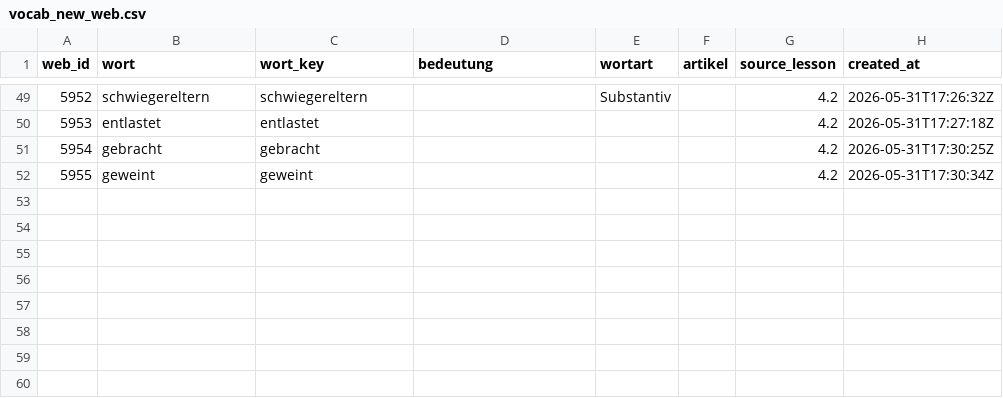
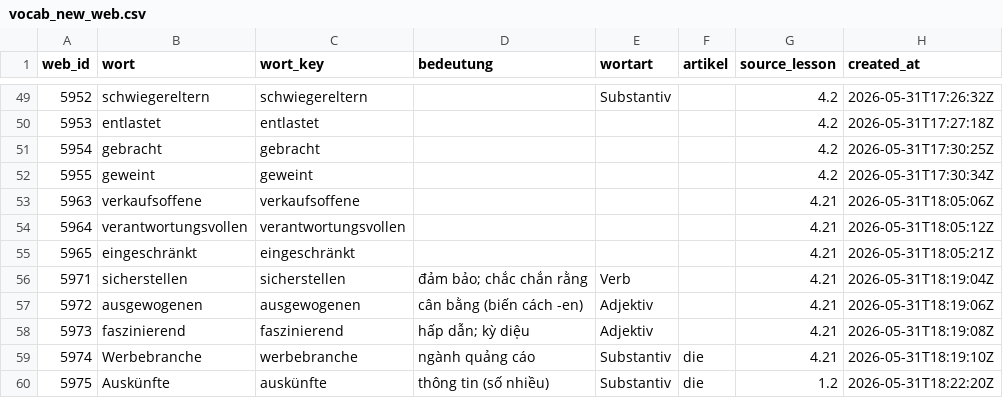
Before and after one commit to henryducmanh/deutsch, a CSV file: output/drills/vocab_new_web.csv, drawn as a sheet; only a part is shown, gaps mark what is left out; the diff names each change by its address in the sheet, - before the commit and + after, or states it on an @@ line.

```diff
--- a/output/drills/vocab_new_web.csv
+++ b/output/drills/vocab_new_web.csv
+row 53: 5963 | verkaufsoffene | verkaufsoffene |  |  |  | 4.21 | 2026-05-31T18:05:06Z
+row 54: 5964 | verantwortungsvollen | verantwortungsvollen |  |  |  | 4.21 | 2026-05-31T18:05:12Z
+row 55: 5965 | eingeschränkt | eingeschränkt |  |  |  | 4.21 | 2026-05-31T18:05:21Z
+row 56: 5971 | sicherstellen | sicherstellen | đảm bảo; chắc chắn rằng | Verb |  | 4.21 | 2026-05-31T18:19:04Z
+row 57: 5972 | ausgewogenen | ausgewogenen | cân bằng (biến cách -en) | Adjektiv |  | 4.21 | 2026-05-31T18:19:06Z
+row 58: 5973 | faszinierend | faszinierend | hấp dẫn; kỳ diệu | Adjektiv |  | 4.21 | 2026-05-31T18:19:08Z
+row 59: 5974 | Werbebranche | werbebranche | ngành quảng cáo | Substantiv | die | 4.21 | 2026-05-31T18:19:10Z
+row 60: 5975 | Auskünfte | auskünfte | thông tin (số nhiều) | Substantiv | die | 1.2 | 2026-05-31T18:22:20Z
```
Also changed, not shown: data/03_unified/vocab_master.csv, 5 other files.
